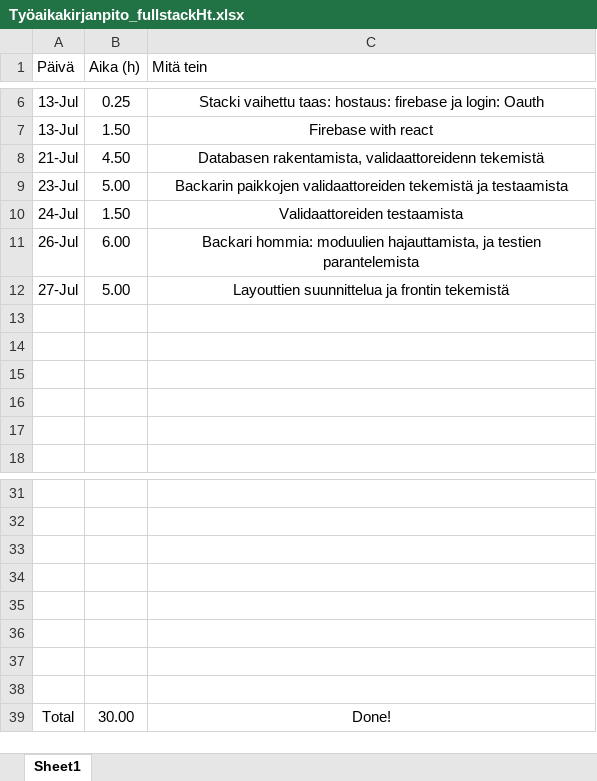
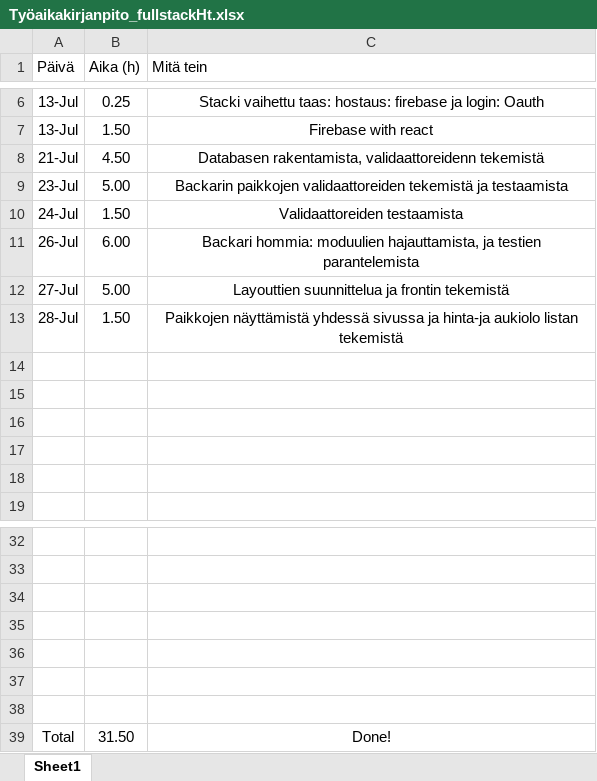
Before and after one commit to MiikaM/ClimbingFinland, an Excel workbook: Työaikakirjanpito_fullstackHt.xlsx, sheet Sheet1, drawn as a sheet; only a part is shown, gaps mark what is left out; values as stored, in another font and other column widths than the file's, no borders; charts and pictures and table styles not drawn; removed rows and columns are numbered as before the commit, all else as after; the diff names each change by its address in the sheet, - before the commit and + after, or states it on an @@ line.

Commit message:
Update Työaikakirjanpito_fullstackHt.xlsx

```diff
--- a/Työaikakirjanpito_fullstackHt.xlsx (sheet Sheet1)
+++ b/Työaikakirjanpito_fullstackHt.xlsx (sheet Sheet1)
+row 13: 28-Jul | 1.50 | Paikkojen näyttämistä yhdessä sivussa ja hinta-ja aukiolo listan tekemistä
-row 38: (empty)
-B39 (Aika (h)): 30.00
+B39 (Aika (h)): 31.50
```
Also changed, not shown: charts or pictures.
